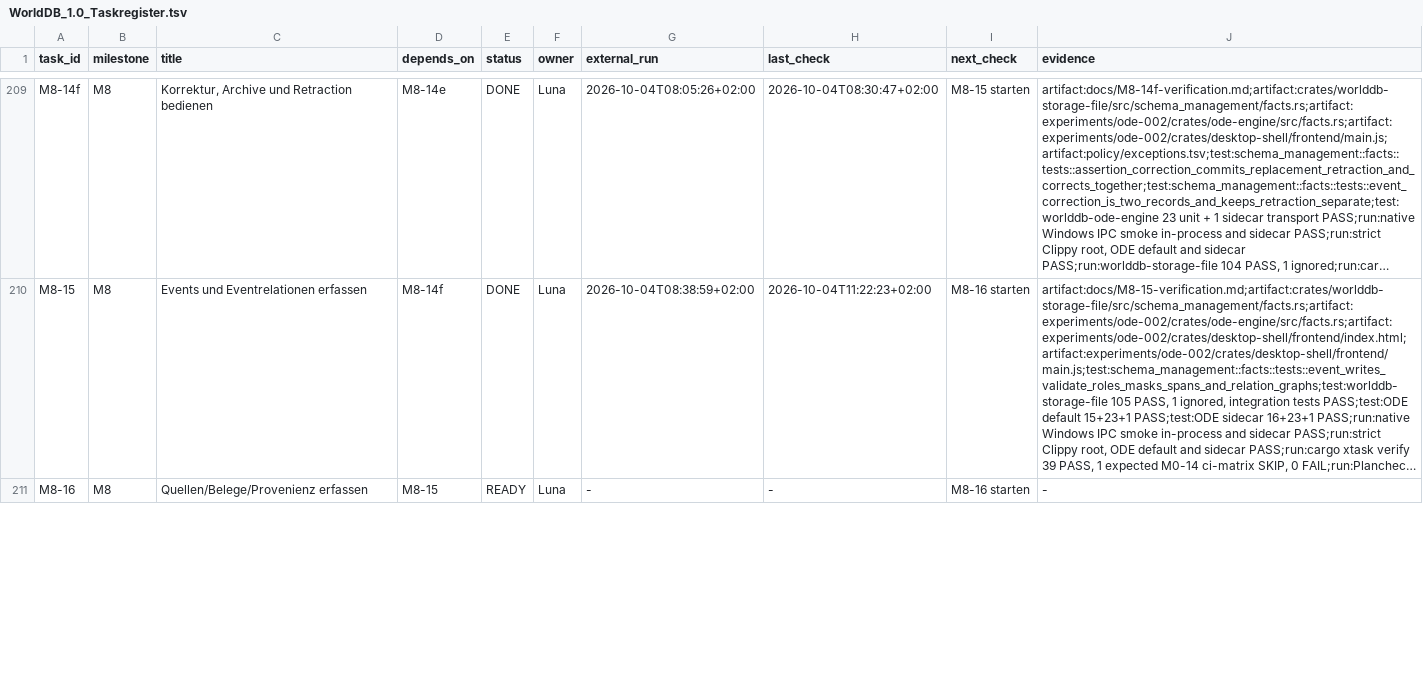
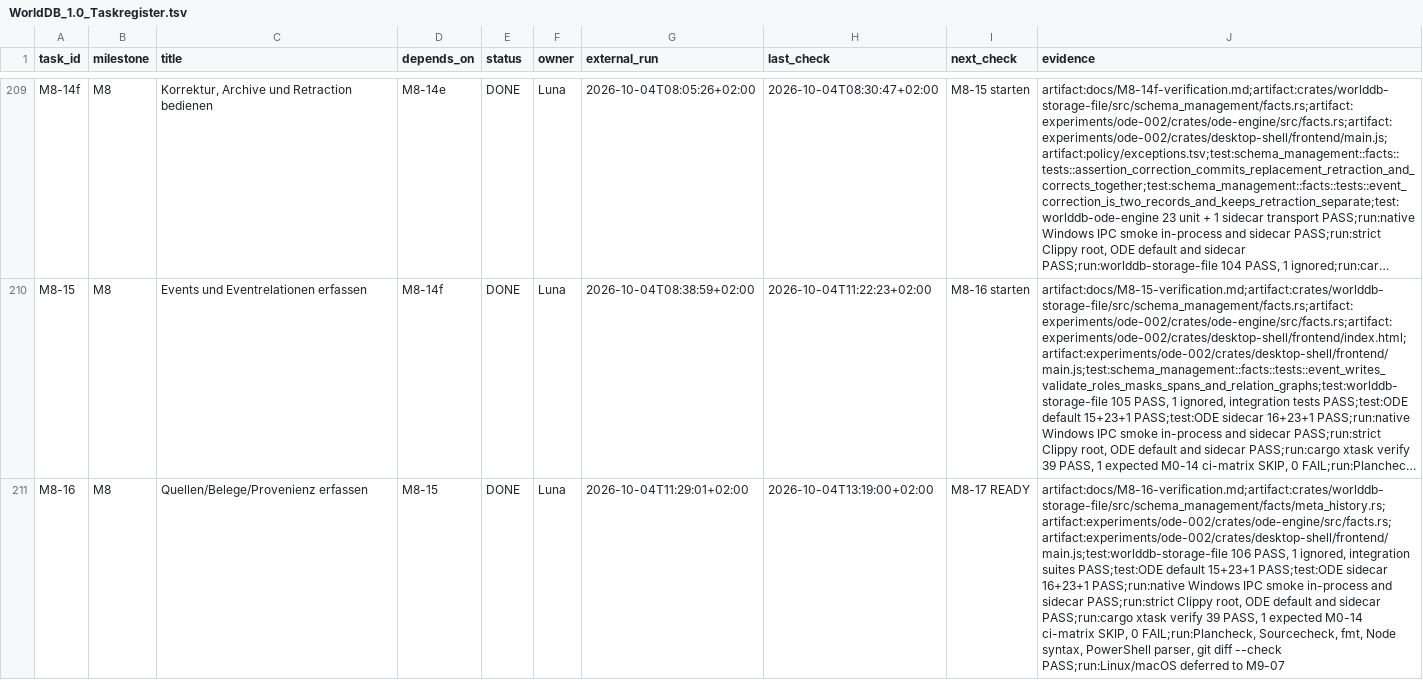
Before and after one commit to klarck36/WorldDB, a TSV file: WorldDB_1.0_Taskregister.tsv, drawn as a sheet; only a part is shown, gaps mark what is left out; long unchanged cells end in …; the diff covers the shown part only; the diff names each change by its address in the sheet, - before the commit and + after, or states it on an @@ line.

Commit message:
Complete M8-16 source and provenance records

```diff
--- a/WorldDB_1.0_Taskregister.tsv
+++ b/WorldDB_1.0_Taskregister.tsv
-E211 (status): READY
+E211 (status): DONE
-G211 (external_run): -
+G211 (external_run): 2026-10-04T11:29:01+02:00
-H211 (last_check): -
+H211 (last_check): 2026-10-04T13:19:00+02:00
-I211 (next_check): M8-16 starten
+I211 (next_check): M8-17 READY
-J211 (evidence): -
+J211 (evidence): artifact:docs/M8-16-verification.md;artifact:crates/worlddb-storage-file/src/schema_management/facts/meta_history.rs;artifact:experiments/ode-002/crates/ode-engine/src/facts.rs;artifact:experiments/ode-002/crates/desktop-shell/frontend/main.js;test:worlddb-storage-file 106 PASS, 1 ignored, integration suites PASS;test:ODE default 15+23+1 PASS;test:ODE sidecar 16+23+1 PASS;run:native Windows IPC smoke in-process and sidecar PASS;run:strict Clippy root, ODE default and sidecar PASS;run:cargo xtask verify 39 PASS, 1 expected M0-14 ci-matrix SKIP, 0 FAIL;run:Plancheck, Sourcecheck, fmt, Node syntax, PowerShell parser, git diff --check PASS;run:Linux/macOS deferred to M9-07
```
Also changed, not shown: 5 edited cells elsewhere in this file, 13 other files.
